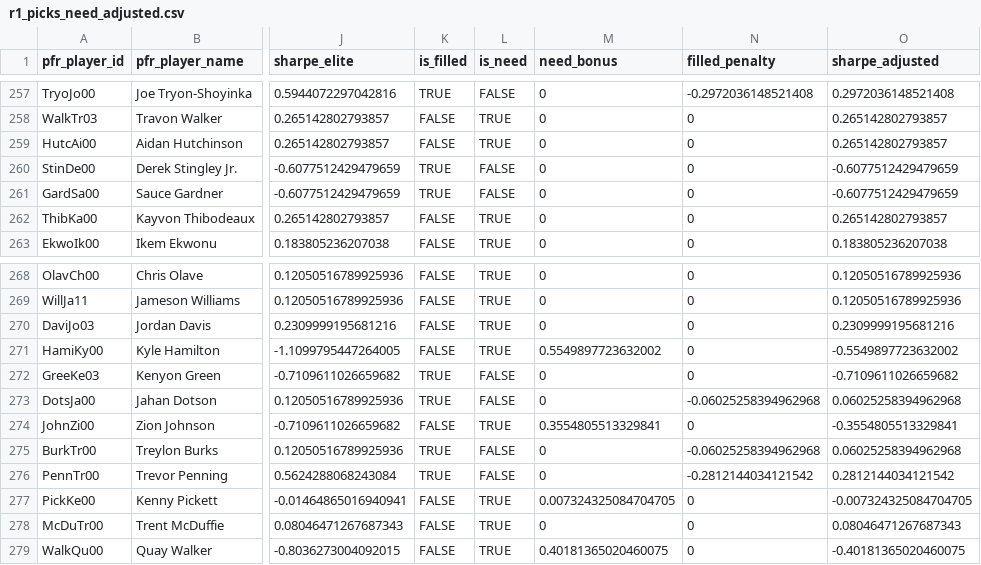
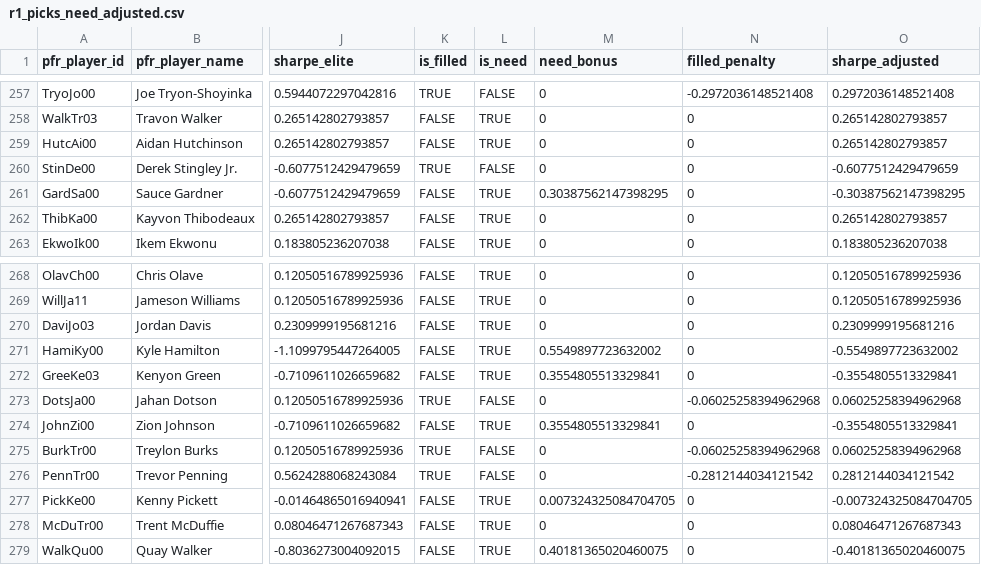
Before and after one commit to stranger9977/draft-sharpe-analysis, a CSV file: output/v2/r1_picks_need_adjusted.csv, drawn as a sheet; only a part is shown, gaps mark what is left out; the diff covers the shown part only; the diff names each change by its address in the sheet, - before the commit and + after, or states it on an @@ line.

```diff
--- a/output/v2/r1_picks_need_adjusted.csv
+++ b/output/v2/r1_picks_need_adjusted.csv
-K261 (is_filled): TRUE
+K261 (is_filled): FALSE
-L261 (is_need): FALSE
+L261 (is_need): TRUE
-M261 (need_bonus): 0
+M261 (need_bonus): 0.30387562147398295
-O261 (sharpe_adjusted): -0.6077512429479659
+O261 (sharpe_adjusted): -0.30387562147398295
-K272 (is_filled): TRUE
+K272 (is_filled): FALSE
-L272 (is_need): FALSE
+L272 (is_need): TRUE
-M272 (need_bonus): 0
+M272 (need_bonus): 0.3554805513329841
-O272 (sharpe_adjusted): -0.7109611026659682
+O272 (sharpe_adjusted): -0.3554805513329841
```
Also changed, not shown: 48 edited cells elsewhere in this file, output/v2/class_depth.csv, output/v2/team_efficiency_adjusted.csv, 9 other files.
